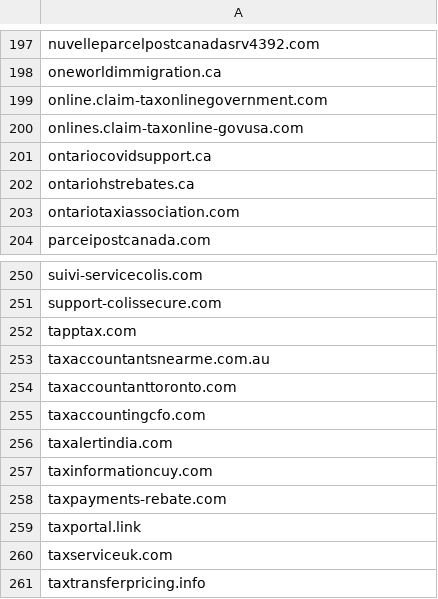
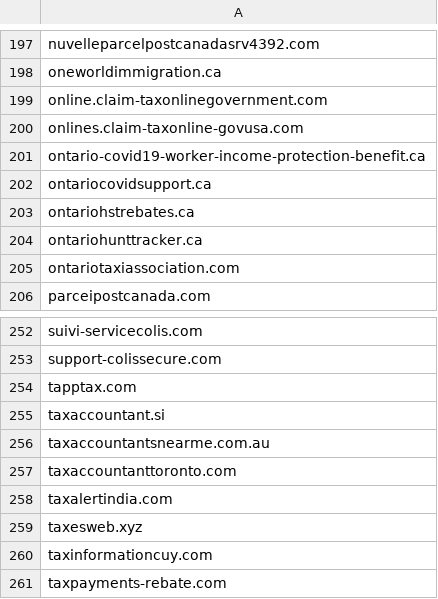
Before and after one commit to Phishcan/phishcan-data, a CSV file: api/government/comprehensive_government_phishing_domains.csv, drawn as a sheet; only a part is shown, gaps mark what is left out; the shorter side is filled out with more unchanged rows.

Commit message:
Update phishing exports - 2026-10-10_19-33-42

```diff
--- a/api/government/comprehensive_government_phishing_domains.csv
+++ b/api/government/comprehensive_government_phishing_domains.csv
@@ -200,4 +200,6 @@ online.claim-taxonlinegovernment.com
 onlines.claim-taxonline-govusa.com
+ontario-covid19-worker-income-protection-benefit.ca
 ontariocovidsupport.ca
 ontariohstrebates.ca
+ontariohunttracker.ca
 ontariotaxiassociation.com
@@ -252,6 +254,7 @@ support-colissecure.com
 tapptax.com
+taxaccountant.si
 taxaccountantsnearme.com.au
 taxaccountanttoronto.com
-taxaccountingcfo.com
 taxalertindia.com
+taxesweb.xyz
 taxinformationcuy.com
```
Also changed, not shown: api/banking/comprehensive_banking_phishing_domains.csv, api/utilities/comprehensive_utilities_phishing_domains.csv, 11 other files.
